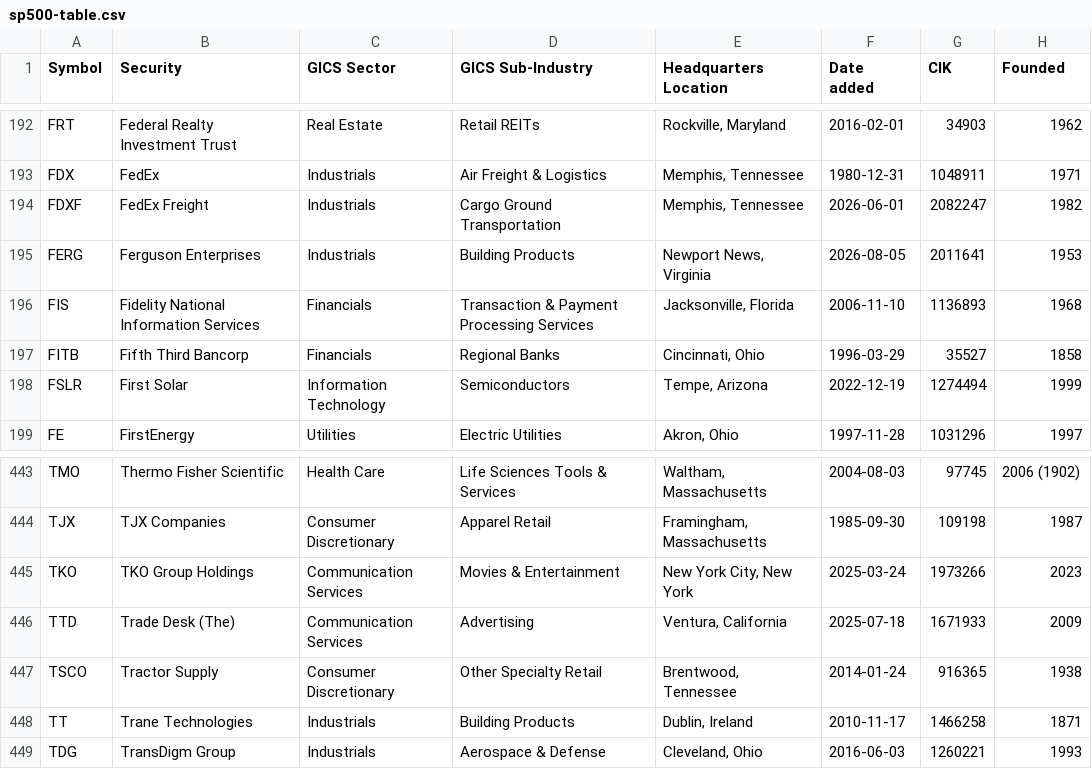
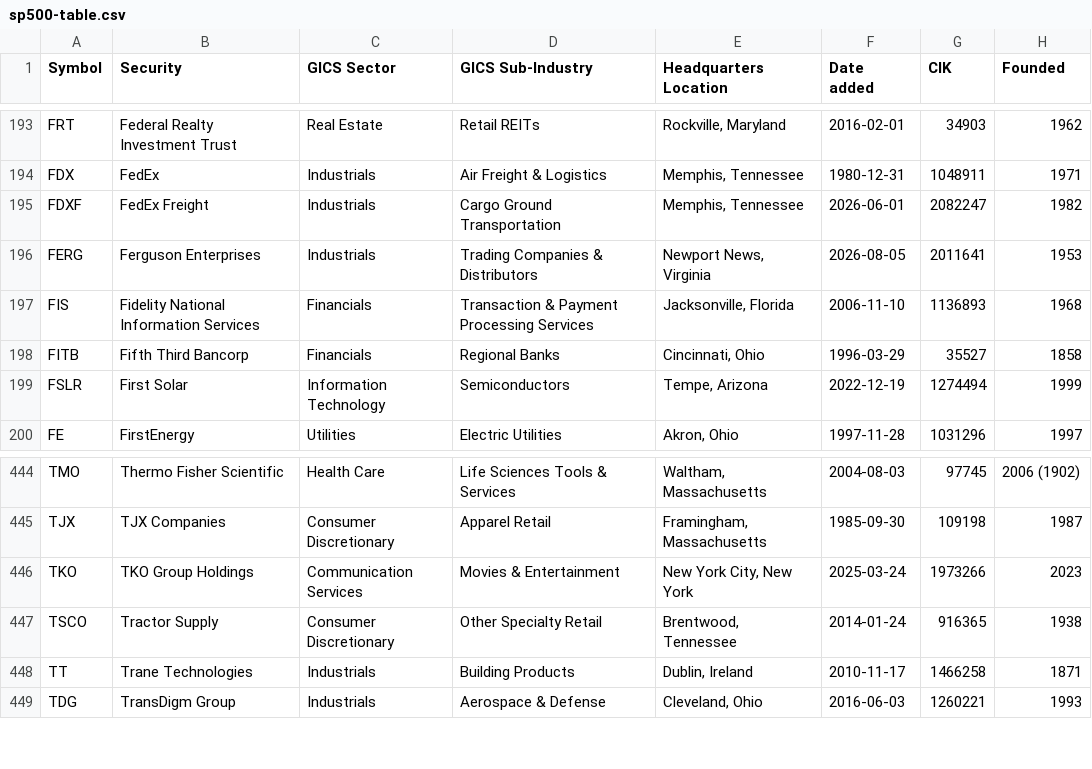
Before and after one commit to thaywebsearch/sp500-site, a CSV file: backend/sp500-table/sp500-table.csv, drawn as a sheet; only a part is shown, gaps mark what is left out; the diff covers the shown part only.

```diff
--- a/backend/sp500-table/sp500-table.csv
+++ b/backend/sp500-table/sp500-table.csv
@@ -194,3 +195,3 @@ FDX,FedEx,Industrials,Air Freight & Logistics,"Memphis, Tennessee",1980-12-31,10
 FDXF,FedEx Freight,Industrials,Cargo Ground Transportation,"Memphis, Tennessee",2026-06-01,2082247,1982
-FERG,Ferguson Enterprises,Industrials,Building Products,"Newport News, Virginia",2026-08-05,2011641,1953
+FERG,Ferguson Enterprises,Industrials,Trading Companies & Distributors,"Newport News, Virginia",2026-08-05,2011641,1953
 FIS,Fidelity National Information Services,Financials,Transaction & Payment Processing Services,"Jacksonville, Florida",2006-11-10,1136893,1968
@@ -445,3 +446,2 @@ TJX,TJX Companies,Consumer Discretionary,Apparel Retail,"Framingham, Massachuset
 TKO,TKO Group Holdings,Communication Services,Movies & Entertainment,"New York City, New York",2025-03-24,1973266,2023
-TTD,Trade Desk (The),Communication Services,Advertising,"Ventura, California",2025-07-18,1671933,2009
 TSCO,Tractor Supply,Consumer Discretionary,Other Specialty Retail,"Brentwood, Tennessee",2014-01-24,916365,1938
```
Also changed, not shown: 3 added rows, 2 removed rows and 1 edited cell elsewhere in this file, 1 other file.
